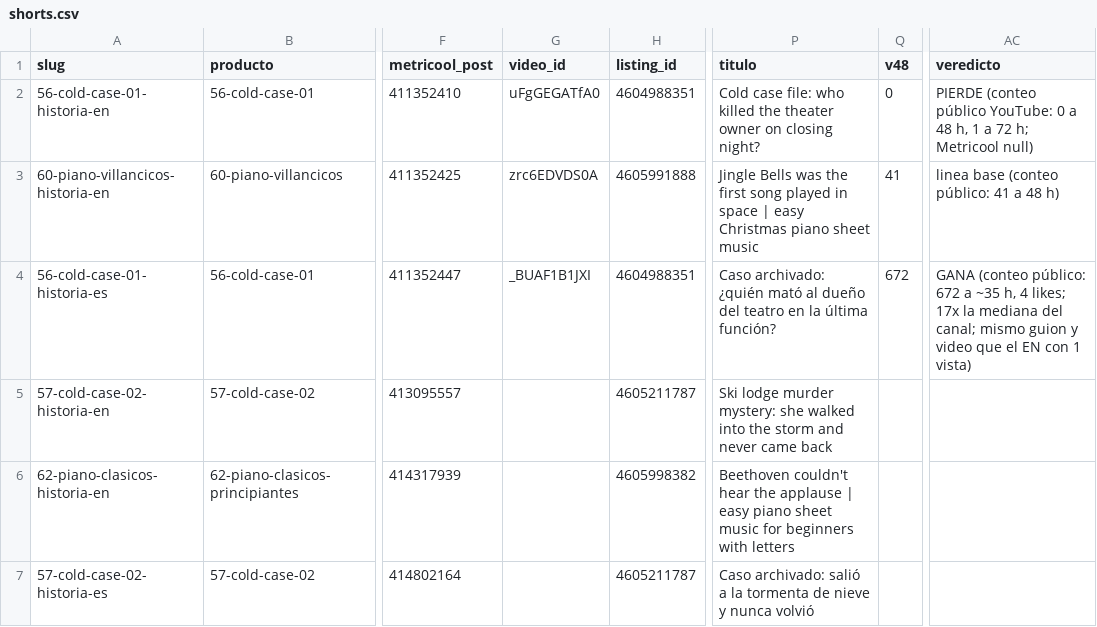
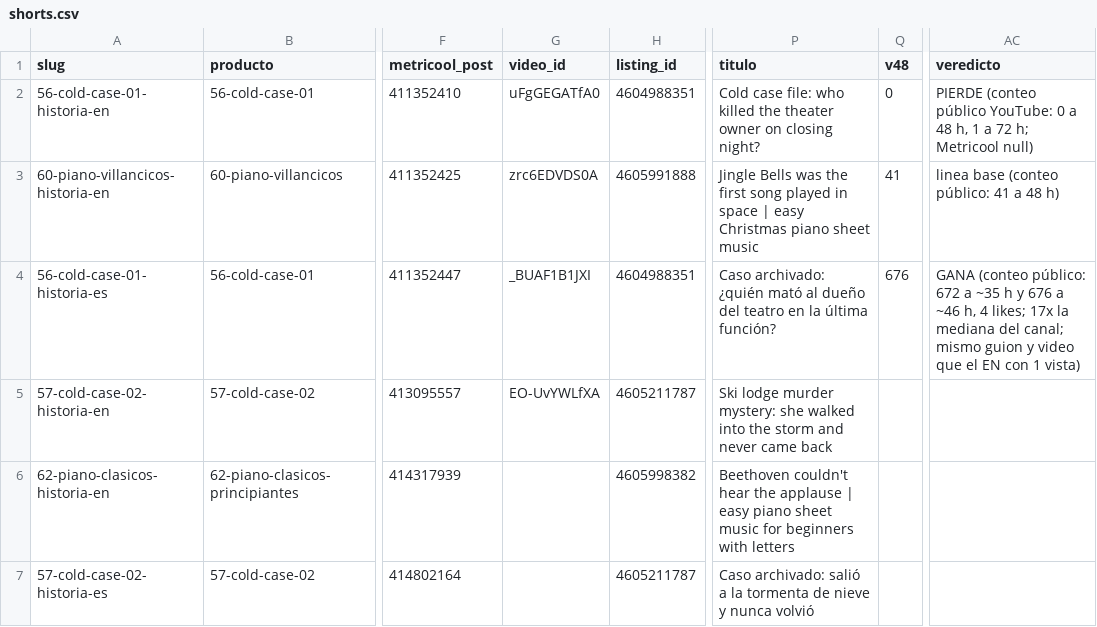
Before and after one commit to cdevidts/NLPAGE, a CSV file: docs/viral/shorts.csv, drawn as a sheet; only a part is shown, gaps mark what is left out; the diff names each change by its address in the sheet, - before the commit and + after, or states it on an @@ line.

```diff
--- a/docs/viral/shorts.csv
+++ b/docs/viral/shorts.csv
-Q4 (v48): 672
+Q4 (v48): 676
-AC4 (veredicto): …a ~35 h, 4…
+AC4 (veredicto): …a ~35 h y 676 a ~46 h, 4…
-G5 (video_id): (empty)
+G5 (video_id): EO-UvYWLfXA
```
Also changed, not shown: 2 other files.
